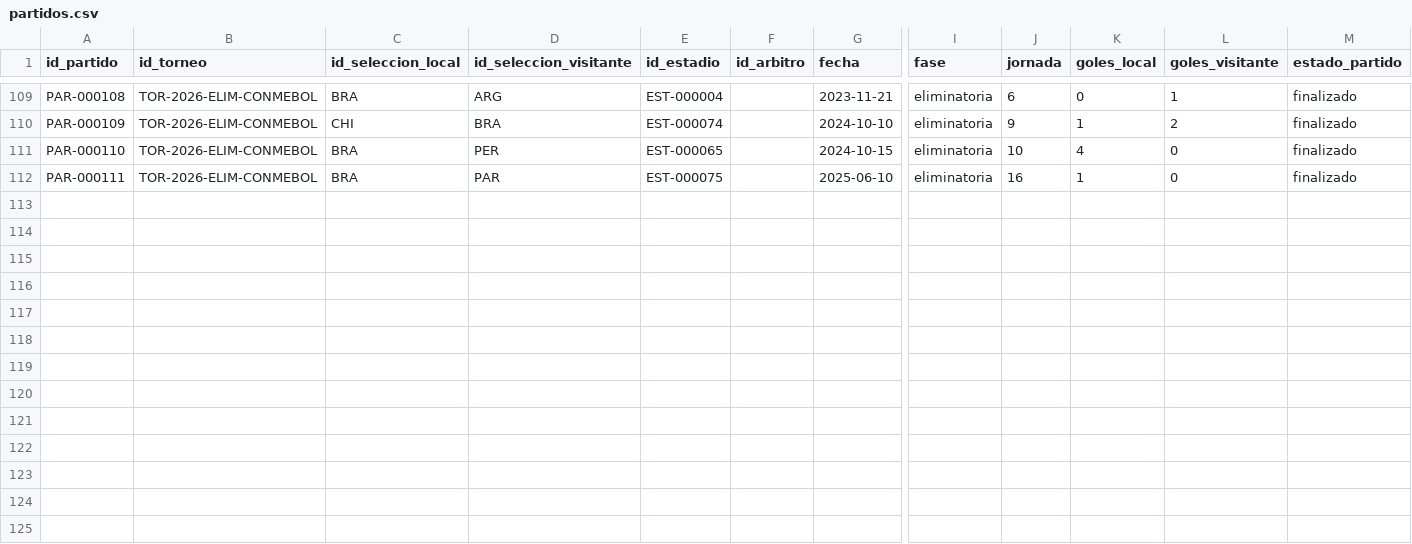
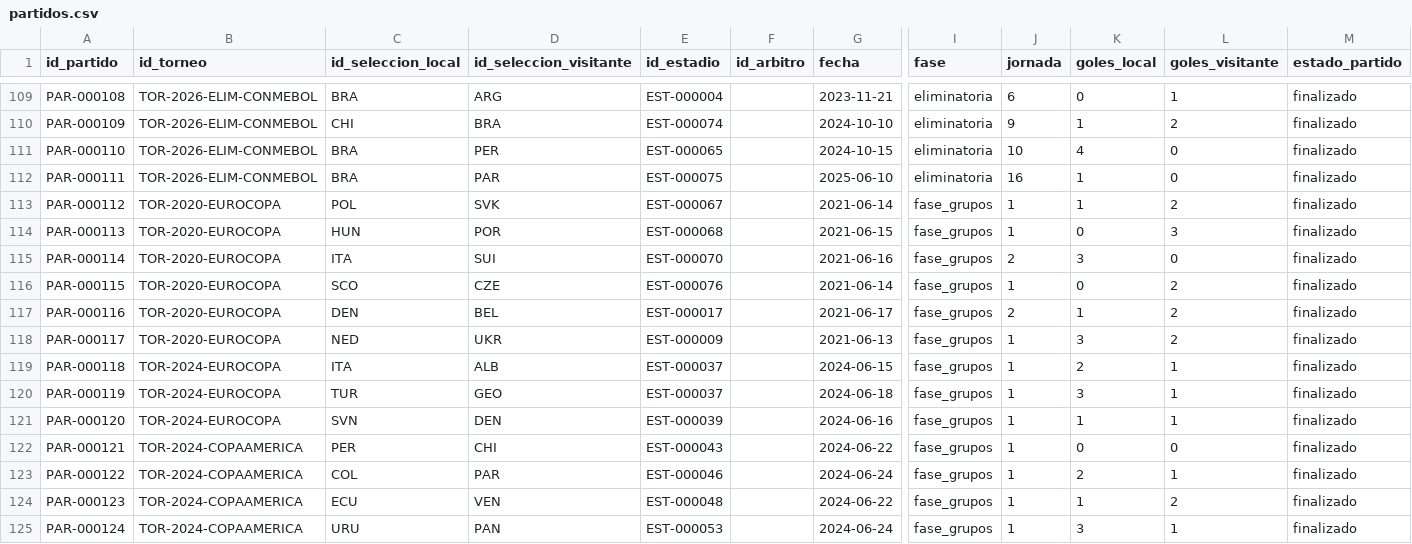
Before and after one commit to SantiagoRokstars23/ModelPredictionApplication, a CSV file: data/processed/selecciones-nacionales/partidos.csv, drawn as a sheet; only a part is shown, gaps mark what is left out; rows hold the shown columns only; the diff names each change by its address in the sheet, - before the commit and + after, or states it on an @@ line.

```diff
--- a/data/processed/selecciones-nacionales/partidos.csv
+++ b/data/processed/selecciones-nacionales/partidos.csv
+row 113: PAR-000112 | TOR-2020-EUROCOPA | POL | SVK | EST-000067 |  | 2021-06-14 | fase_grupos | 1 | 1 | 2 | finalizado
+row 114: PAR-000113 | TOR-2020-EUROCOPA | HUN | POR | EST-000068 |  | 2021-06-15 | fase_grupos | 1 | 0 | 3 | finalizado
+row 115: PAR-000114 | TOR-2020-EUROCOPA | ITA | SUI | EST-000070 |  | 2021-06-16 | fase_grupos | 2 | 3 | 0 | finalizado
+row 116: PAR-000115 | TOR-2020-EUROCOPA | SCO | CZE | EST-000076 |  | 2021-06-14 | fase_grupos | 1 | 0 | 2 | finalizado
+row 117: PAR-000116 | TOR-2020-EUROCOPA | DEN | BEL | EST-000017 |  | 2021-06-17 | fase_grupos | 2 | 1 | 2 | finalizado
+row 118: PAR-000117 | TOR-2020-EUROCOPA | NED | UKR | EST-000009 |  | 2021-06-13 | fase_grupos | 1 | 3 | 2 | finalizado
+row 119: PAR-000118 | TOR-2024-EUROCOPA | ITA | ALB | EST-000037 |  | 2024-06-15 | fase_grupos | 1 | 2 | 1 | finalizado
+row 120: PAR-000119 | TOR-2024-EUROCOPA | TUR | GEO | EST-000037 |  | 2024-06-18 | fase_grupos | 1 | 3 | 1 | finalizado
+row 121: PAR-000120 | TOR-2024-EUROCOPA | SVN | DEN | EST-000039 |  | 2024-06-16 | fase_grupos | 1 | 1 | 1 | finalizado
+row 122: PAR-000121 | TOR-2024-COPAAMERICA | PER | CHI | EST-000043 |  | 2024-06-22 | fase_grupos | 1 | 0 | 0 | finalizado
+row 123: PAR-000122 | TOR-2024-COPAAMERICA | COL | PAR | EST-000046 |  | 2024-06-24 | fase_grupos | 1 | 2 | 1 | finalizado
+row 124: PAR-000123 | TOR-2024-COPAAMERICA | ECU | VEN | EST-000048 |  | 2024-06-22 | fase_grupos | 1 | 1 | 2 | finalizado
+row 125: PAR-000124 | TOR-2024-COPAAMERICA | URU | PAN | EST-000053 |  | 2024-06-24 | fase_grupos | 1 | 3 | 1 | finalizado
```
Also changed, not shown: data/processed/selecciones-nacionales/estadios.csv, data/processed/selecciones-nacionales/estadisticas_partido.csv, 4 other files.
